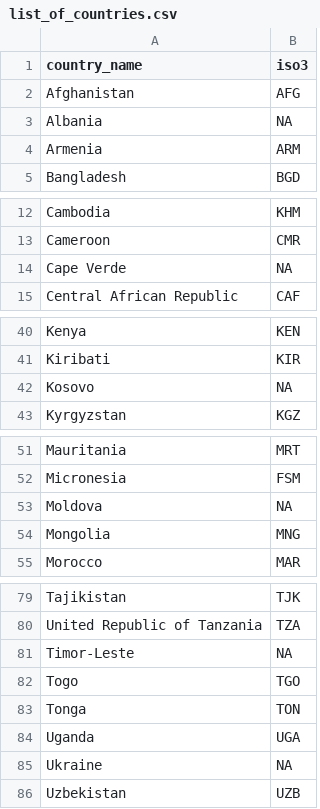
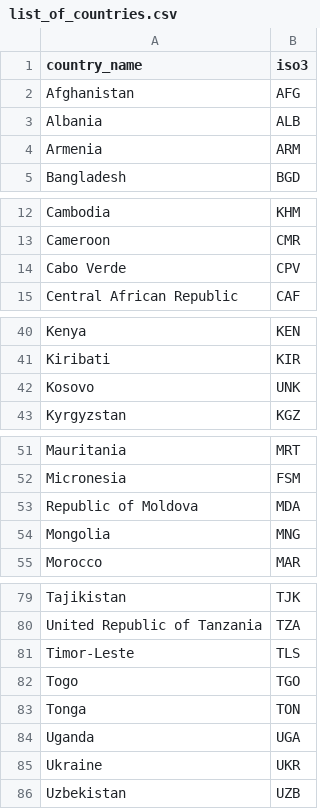
Before and after one commit to luiscape/whdt-table, a CSV file: table/list_of_countries.csv, drawn as a sheet; only a part is shown, gaps mark what is left out; the diff covers the shown part only.

```diff
--- a/table/list_of_countries.csv
+++ b/table/list_of_countries.csv
@@ -3 +3 @@
-"Albania",NA
+Albania,ALB
@@ -14 +14 @@
-"Cape Verde",NA
+Cabo Verde,CPV
@@ -42 +42 @@
-"Kosovo",NA
+Kosovo,UNK
@@ -53 +53 @@
-"Moldova",NA
+Republic of Moldova,MDA
@@ -81 +81 @@
-"Timor-Leste",NA
+Timor-Leste,TLS
@@ -85 +85 @@
-"Ukraine",NA
+Ukraine,UKR
```
Also changed, not shown: 1 edited cell elsewhere in this file, table/list_of_indicators.csv, 13 other files.
